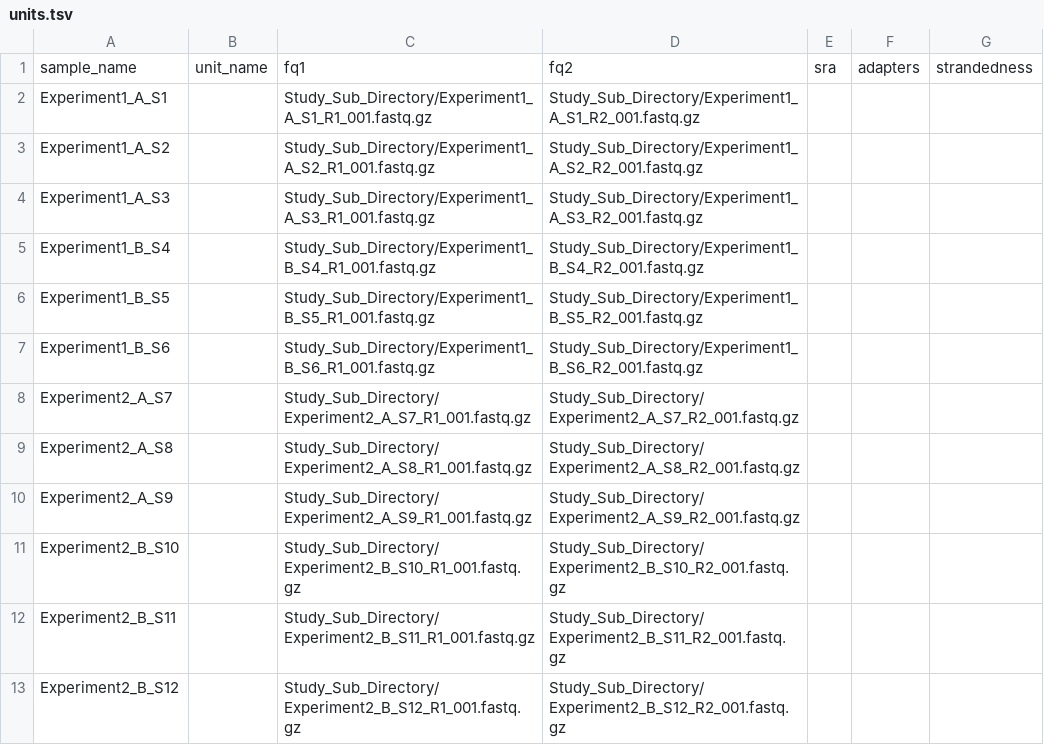
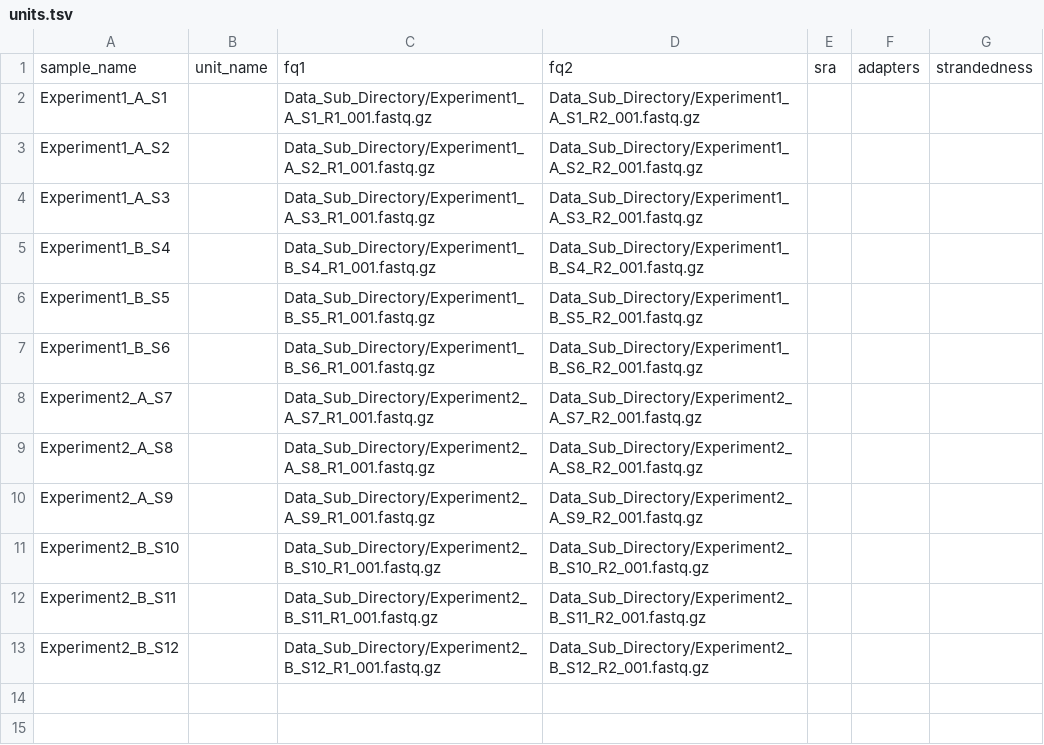
Before and after one commit to hermidalc/rna-seq-star-gex, a TSV file: config/units.tsv, drawn as a sheet.

Commit message:
Update units.tsv

```diff
--- a/config/units.tsv
+++ b/config/units.tsv
@@ -1,13 +1,13 @@
 sample_name	unit_name	fq1	fq2	sra	adapters	strandedness
-Experiment1_A_S1		Study_Sub_Directory/Experiment1_A_S1_R1_001.fastq.gz	Study_Sub_Directory/Experiment1_A_S1_R2_001.fastq.gz			
-Experiment1_A_S2		Study_Sub_Directory/Experiment1_A_S2_R1_001.fastq.gz	Study_Sub_Directory/Experiment1_A_S2_R2_001.fastq.gz			
-Experiment1_A_S3		Study_Sub_Directory/Experiment1_A_S3_R1_001.fastq.gz	Study_Sub_Directory/Experiment1_A_S3_R2_001.fastq.gz			
-Experiment1_B_S4		Study_Sub_Directory/Experiment1_B_S4_R1_001.fastq.gz	Study_Sub_Directory/Experiment1_B_S4_R2_001.fastq.gz			
-Experiment1_B_S5		Study_Sub_Directory/Experiment1_B_S5_R1_001.fastq.gz	Study_Sub_Directory/Experiment1_B_S5_R2_001.fastq.gz			
-Experiment1_B_S6		Study_Sub_Directory/Experiment1_B_S6_R1_001.fastq.gz	Study_Sub_Directory/Experiment1_B_S6_R2_001.fastq.gz			
-Experiment2_A_S7		Study_Sub_Directory/Experiment2_A_S7_R1_001.fastq.gz	Study_Sub_Directory/Experiment2_A_S7_R2_001.fastq.gz			
-Experiment2_A_S8		Study_Sub_Directory/Experiment2_A_S8_R1_001.fastq.gz	Study_Sub_Directory/Experiment2_A_S8_R2_001.fastq.gz			
-Experiment2_A_S9		Study_Sub_Directory/Experiment2_A_S9_R1_001.fastq.gz	Study_Sub_Directory/Experiment2_A_S9_R2_001.fastq.gz			
-Experiment2_B_S10		Study_Sub_Directory/Experiment2_B_S10_R1_001.fastq.gz	Study_Sub_Directory/Experiment2_B_S10_R2_001.fastq.gz			
-Experiment2_B_S11		Study_Sub_Directory/Experiment2_B_S11_R1_001.fastq.gz	Study_Sub_Directory/Experiment2_B_S11_R2_001.fastq.gz			
-Experiment2_B_S12		Study_Sub_Directory/Experiment2_B_S12_R1_001.fastq.gz	Study_Sub_Directory/Experiment2_B_S12_R2_001.fastq.gz			
+Experiment1_A_S1		Data_Sub_Directory/Experiment1_A_S1_R1_001.fastq.gz	Data_Sub_Directory/Experiment1_A_S1_R2_001.fastq.gz			
+Experiment1_A_S2		Data_Sub_Directory/Experiment1_A_S2_R1_001.fastq.gz	Data_Sub_Directory/Experiment1_A_S2_R2_001.fastq.gz			
+Experiment1_A_S3		Data_Sub_Directory/Experiment1_A_S3_R1_001.fastq.gz	Data_Sub_Directory/Experiment1_A_S3_R2_001.fastq.gz			
+Experiment1_B_S4		Data_Sub_Directory/Experiment1_B_S4_R1_001.fastq.gz	Data_Sub_Directory/Experiment1_B_S4_R2_001.fastq.gz			
+Experiment1_B_S5		Data_Sub_Directory/Experiment1_B_S5_R1_001.fastq.gz	Data_Sub_Directory/Experiment1_B_S5_R2_001.fastq.gz			
+Experiment1_B_S6		Data_Sub_Directory/Experiment1_B_S6_R1_001.fastq.gz	Data_Sub_Directory/Experiment1_B_S6_R2_001.fastq.gz			
+Experiment2_A_S7		Data_Sub_Directory/Experiment2_A_S7_R1_001.fastq.gz	Data_Sub_Directory/Experiment2_A_S7_R2_001.fastq.gz			
+Experiment2_A_S8		Data_Sub_Directory/Experiment2_A_S8_R1_001.fastq.gz	Data_Sub_Directory/Experiment2_A_S8_R2_001.fastq.gz			
+Experiment2_A_S9		Data_Sub_Directory/Experiment2_A_S9_R1_001.fastq.gz	Data_Sub_Directory/Experiment2_A_S9_R2_001.fastq.gz			
+Experiment2_B_S10		Data_Sub_Directory/Experiment2_B_S10_R1_001.fastq.gz	Data_Sub_Directory/Experiment2_B_S10_R2_001.fastq.gz			
+Experiment2_B_S11		Data_Sub_Directory/Experiment2_B_S11_R1_001.fastq.gz	Data_Sub_Directory/Experiment2_B_S11_R2_001.fastq.gz			
+Experiment2_B_S12		Data_Sub_Directory/Experiment2_B_S12_R1_001.fastq.gz	Data_Sub_Directory/Experiment2_B_S12_R2_001.fastq.gz			
```
